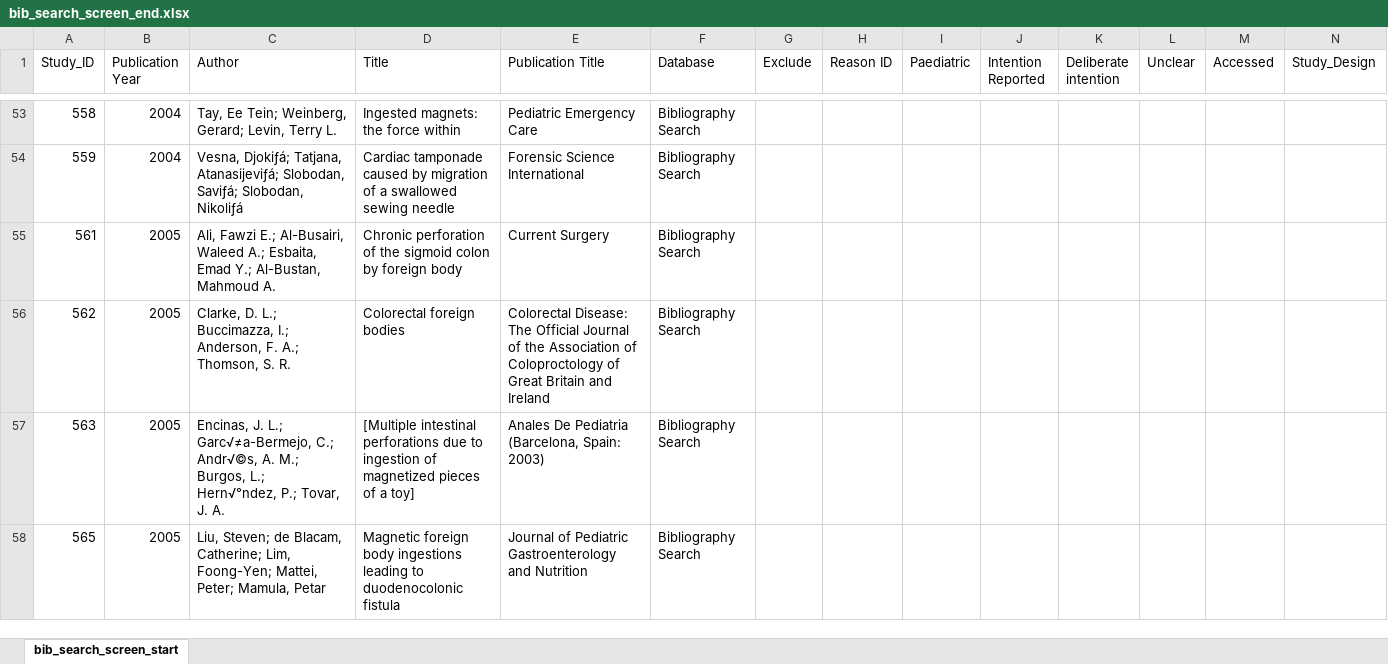
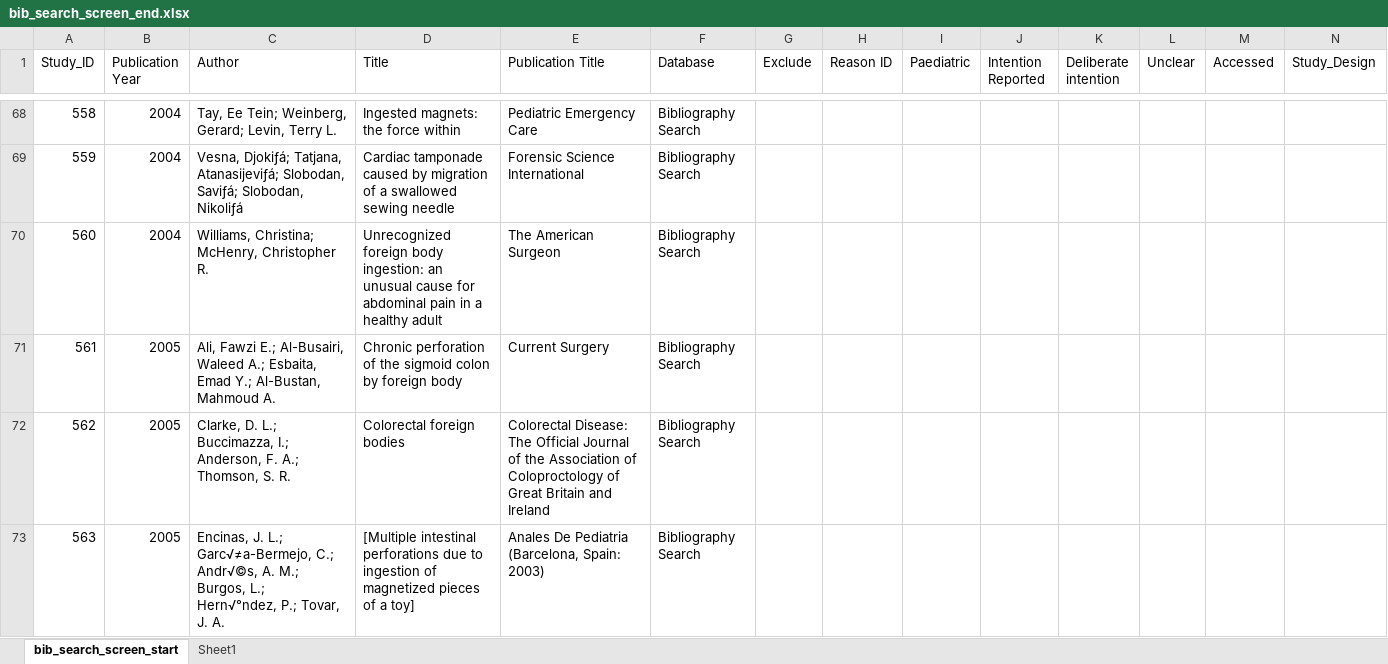
Before and after one commit to jackgedge/iifo_systematic_review, an Excel workbook: input/raw_data/bibliography_search/bib_search_screen_end.xlsx, sheet bib_search_screen_start, drawn as a sheet; only a part is shown, gaps mark what is left out; the shorter side is filled out with more unchanged rows; values as stored, in another font and other column widths than the file's, no borders; rows hold the shown columns only; the diff covers the shown part only; the diff names each change by its address in the sheet, - before the commit and + after, or states it on an @@ line.

Commit message:
Continued bibliography search data extraction

```diff
--- a/input/raw_data/bibliography_search/bib_search_screen_end.xlsx (sheet bib_search_screen_start)
+++ b/input/raw_data/bibliography_search/bib_search_screen_end.xlsx (sheet bib_search_screen_start)
+sheet tab: Sheet1
+row 70: 560 | 2004 | Williams, Christina; McHenry, Christopher R. | Unrecognized foreign body ingestion: an unusual cause for abdominal pain in a healthy adult | The American Surgeon | Bibliography Search
```
Also changed, not shown: 37 added rows elsewhere in this sheet, 7 other files.
